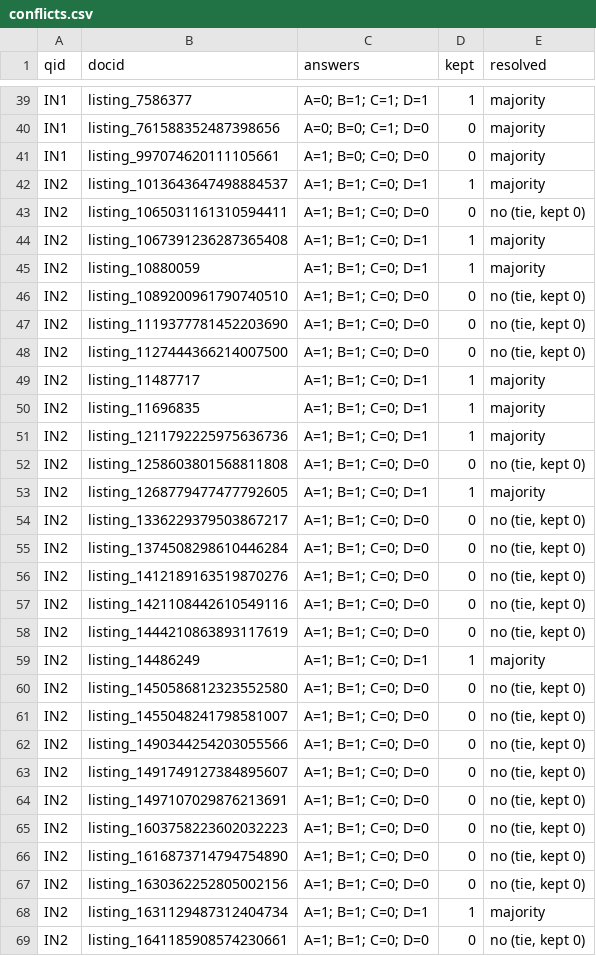
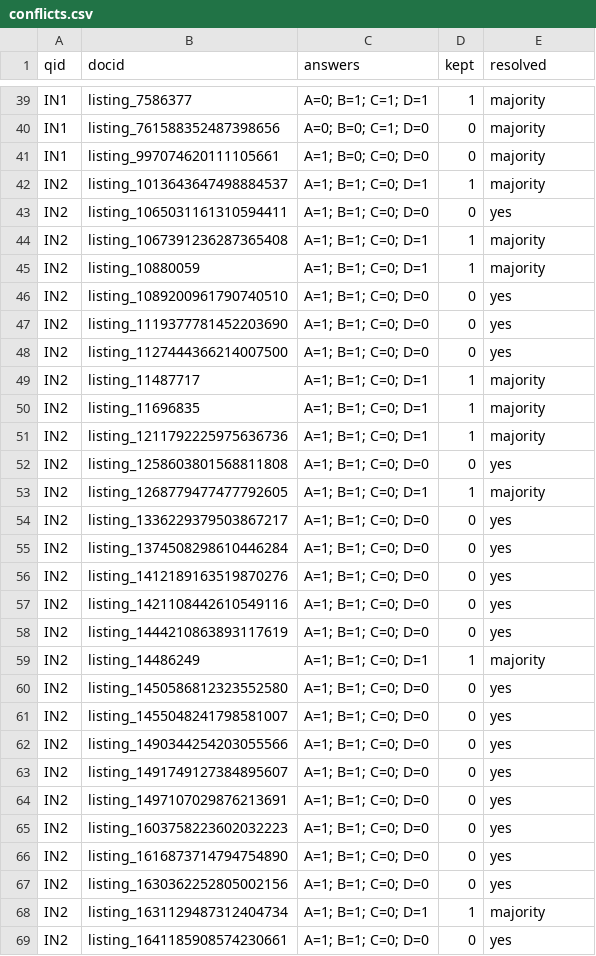
Before and after one commit to tomasestevess/PRI_projeto, a CSV file: evaluation/conflicts.csv, drawn as a sheet; only a part is shown, gaps mark what is left out; the diff covers the shown part only.

```diff
--- a/evaluation/conflicts.csv
+++ b/evaluation/conflicts.csv
@@ -42,8 +42,8 @@ IN1,listing_997074620111105661,A=1; B=0; C=0; D=0,0,majority
 IN2,listing_1013643647498884537,A=1; B=1; C=0; D=1,1,majority
-IN2,listing_1065031161310594411,A=1; B=1; C=0; D=0,0,"no (tie, kept 0)"
+IN2,listing_1065031161310594411,A=1; B=1; C=0; D=0,0,yes
 IN2,listing_1067391236287365408,A=1; B=1; C=0; D=1,1,majority
 IN2,listing_10880059,A=1; B=1; C=0; D=1,1,majority
-IN2,listing_1089200961790740510,A=1; B=1; C=0; D=0,0,"no (tie, kept 0)"
-IN2,listing_1119377781452203690,A=1; B=1; C=0; D=0,0,"no (tie, kept 0)"
-IN2,listing_1127444366214007500,A=1; B=1; C=0; D=0,0,"no (tie, kept 0)"
+IN2,listing_1089200961790740510,A=1; B=1; C=0; D=0,0,yes
+IN2,listing_1119377781452203690,A=1; B=1; C=0; D=0,0,yes
+IN2,listing_1127444366214007500,A=1; B=1; C=0; D=0,0,yes
 IN2,listing_11487717,A=1; B=1; C=0; D=1,1,majority
@@ -51,19 +51,19 @@ IN2,listing_11696835,A=1; B=1; C=0; D=1,1,majority
 IN2,listing_1211792225975636736,A=1; B=1; C=0; D=1,1,majority
-IN2,listing_1258603801568811808,A=1; B=1; C=0; D=0,0,"no (tie, kept 0)"
+IN2,listing_1258603801568811808,A=1; B=1; C=0; D=0,0,yes
 IN2,listing_1268779477477792605,A=1; B=1; C=0; D=1,1,majority
-IN2,listing_1336229379503867217,A=1; B=1; C=0; D=0,0,"no (tie, kept 0)"
-IN2,listing_1374508298610446284,A=1; B=1; C=0; D=0,0,"no (tie, kept 0)"
-IN2,listing_1412189163519870276,A=1; B=1; C=0; D=0,0,"no (tie, kept 0)"
-IN2,listing_1421108442610549116,A=1; B=1; C=0; D=0,0,"no (tie, kept 0)"
-IN2,listing_1444210863893117619,A=1; B=1; C=0; D=0,0,"no (tie, kept 0)"
+IN2,listing_1336229379503867217,A=1; B=1; C=0; D=0,0,yes
+IN2,listing_1374508298610446284,A=1; B=1; C=0; D=0,0,yes
+IN2,listing_1412189163519870276,A=1; B=1; C=0; D=0,0,yes
+IN2,listing_1421108442610549116,A=1; B=1; C=0; D=0,0,yes
+IN2,listing_1444210863893117619,A=1; B=1; C=0; D=0,0,yes
 IN2,listing_14486249,A=1; B=1; C=0; D=1,1,majority
-IN2,listing_1450586812323552580,A=1; B=1; C=0; D=0,0,"no (tie, kept 0)"
-IN2,listing_1455048241798581007,A=1; B=1; C=0; D=0,0,"no (tie, kept 0)"
-IN2,listing_1490344254203055566,A=1; B=1; C=0; D=0,0,"no (tie, kept 0)"
-IN2,listing_1491749127384895607,A=1; B=1; C=0; D=0,0,"no (tie, kept 0)"
-IN2,listing_1497107029876213691,A=1; B=1; C=0; D=0,0,"no (tie, kept 0)"
-IN2,listing_1603758223602032223,A=1; B=1; C=0; D=0,0,"no (tie, kept 0)"
-IN2,listing_1616873714794754890,A=1; B=1; C=0; D=0,0,"no (tie, kept 0)"
-IN2,listing_1630362252805002156,A=1; B=1; C=0; D=0,0,"no (tie, kept 0)"
+IN2,listing_1450586812323552580,A=1; B=1; C=0; D=0,0,yes
+IN2,listing_1455048241798581007,A=1; B=1; C=0; D=0,0,yes
+IN2,listing_1490344254203055566,A=1; B=1; C=0; D=0,0,yes
+IN2,listing_1491749127384895607,A=1; B=1; C=0; D=0,0,yes
+IN2,listing_1497107029876213691,A=1; B=1; C=0; D=0,0,yes
+IN2,listing_1603758223602032223,A=1; B=1; C=0; D=0,0,yes
+IN2,listing_1616873714794754890,A=1; B=1; C=0; D=0,0,yes
+IN2,listing_1630362252805002156,A=1; B=1; C=0; D=0,0,yes
 IN2,listing_1631129487312404734,A=1; B=1; C=0; D=1,1,majority
-IN2,listing_1641185908574230661,A=1; B=1; C=0; D=0,0,"no (tie, kept 0)"
+IN2,listing_1641185908574230661,A=1; B=1; C=0; D=0,0,yes
```
Also changed, not shown: 90 edited cells elsewhere in this file, 1 other file.
